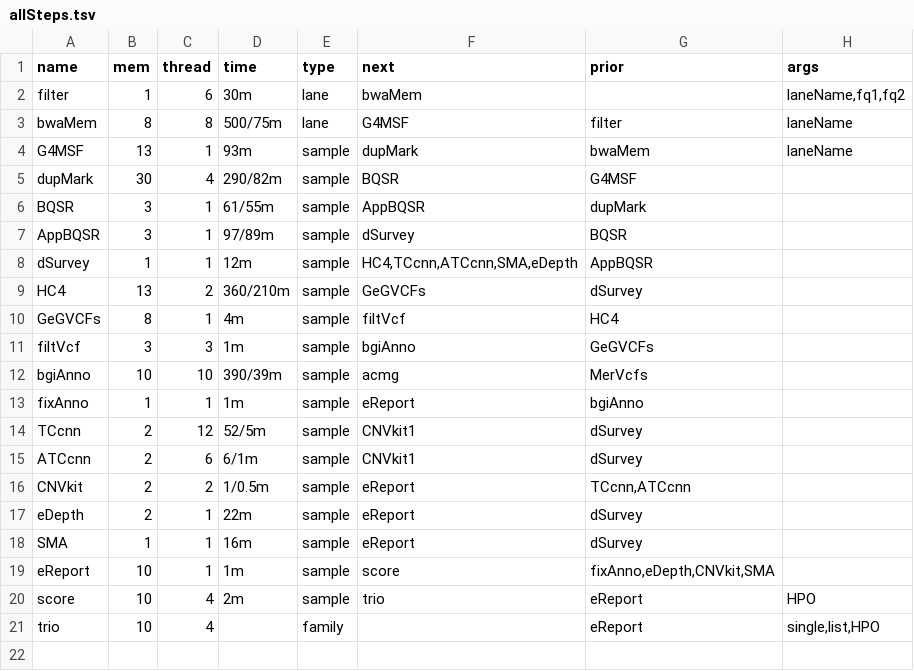
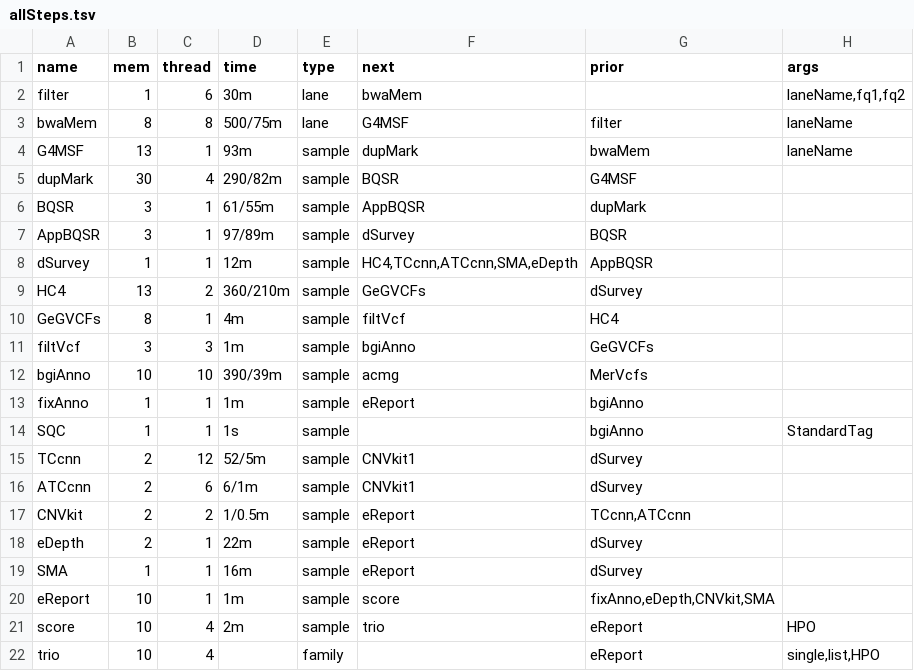
Before and after one commit to liserjrqlxue/WESIM, a TSV file: etc/allSteps.tsv, drawn as a sheet; the diff names each change by its address in the sheet, - before the commit and + after, or states it on an @@ line.

Commit message:
add Standard QC

```diff
--- a/etc/allSteps.tsv
+++ b/etc/allSteps.tsv
+row 14: SQC | 1 | 1 | 1s | sample |  | bgiAnno | StandardTag
```
Also changed, not shown: 2 other files.
